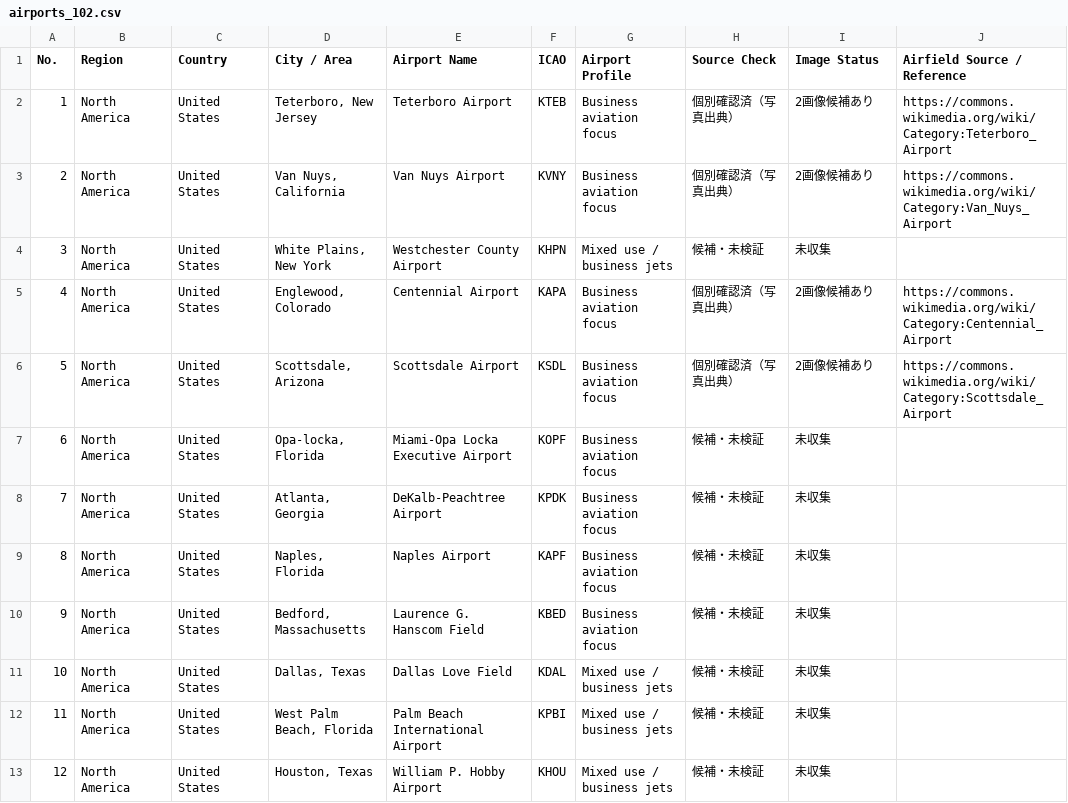
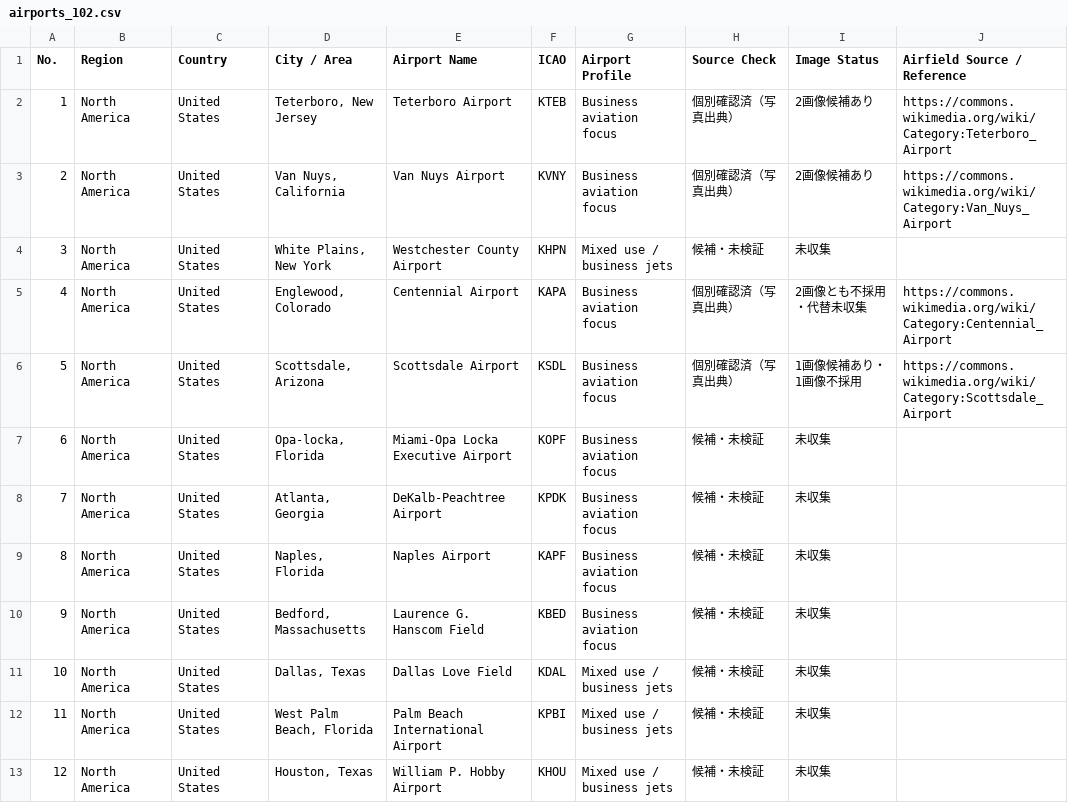
Before and after one commit to ty70/airport_photo_sourcing_automation, a CSV file: data/airports_102.csv, drawn as a sheet; only a part is shown.

```diff
--- a/data/airports_102.csv
+++ b/data/airports_102.csv
@@ -4,4 +4,4 @@
 3,North America,United States,"White Plains, New York",Westchester County Airport,KHPN,Mixed use / business jets,候補・未検証,未収集,
-4,North America,United States,"Englewood, Colorado",Centennial Airport,KAPA,Business aviation focus,個別確認済（写真出典）,2画像候補あり,https://commons.wikimedia.org/wiki/Category:Centennial_Airport
-5,North America,United States,"Scottsdale, Arizona",Scottsdale Airport,KSDL,Business aviation focus,個別確認済（写真出典）,2画像候補あり,https://commons.wikimedia.org/wiki/Category:Scottsdale_Airport
+4,North America,United States,"Englewood, Colorado",Centennial Airport,KAPA,Business aviation focus,個別確認済（写真出典）,2画像とも不採用・代替未収集,https://commons.wikimedia.org/wiki/Category:Centennial_Airport
+5,North America,United States,"Scottsdale, Arizona",Scottsdale Airport,KSDL,Business aviation focus,個別確認済（写真出典）,1画像候補あり・1画像不採用,https://commons.wikimedia.org/wiki/Category:Scottsdale_Airport
 6,North America,United States,"Opa-locka, Florida",Miami-Opa Locka Executive Airport,KOPF,Business aviation focus,候補・未検証,未収集,
```
Also changed, not shown: data/overview.csv, data/photo_evidence.csv, 1 other file.
